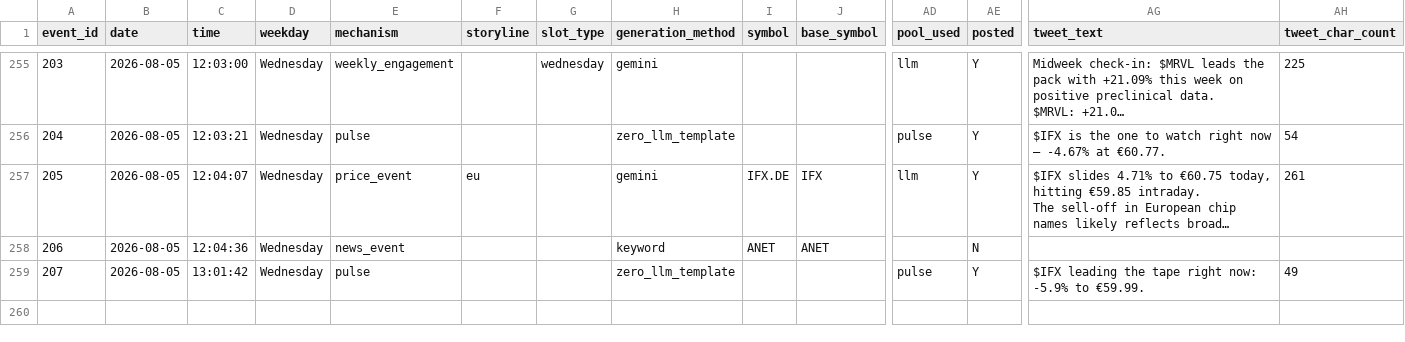
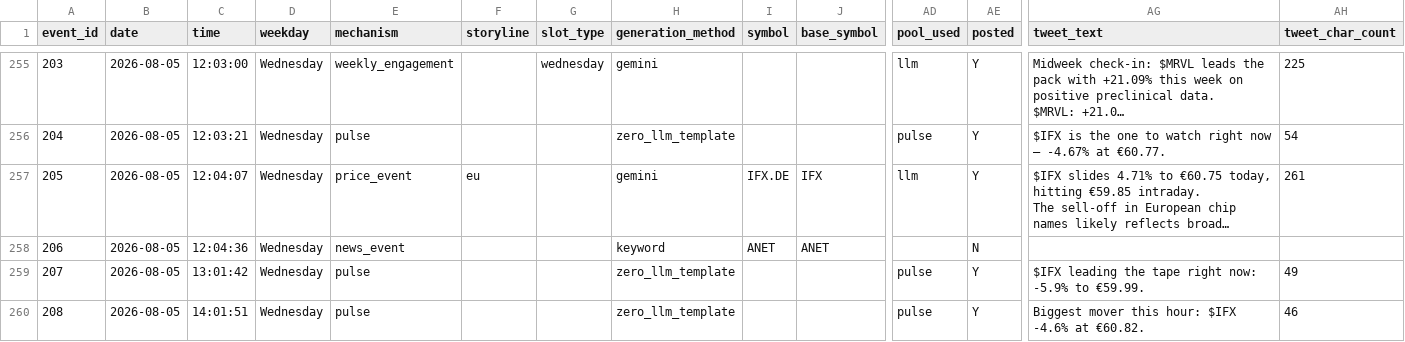
Before and after one commit to probablyproton/my_first_x_bot, a CSV file: events_log.csv, drawn as a sheet; only a part is shown, gaps mark what is left out; long unchanged cells end in …; rows hold the shown columns only; the diff names each change by its address in the sheet, - before the commit and + after, or states it on an @@ line.

```diff
--- a/events_log.csv
+++ b/events_log.csv
+row 260: 208 | 2026-08-05 | 14:01:51 | Wednesday | pulse |  |  | zero_llm_template |  |  | pulse | Y | Biggest mover this hour: $IFX -4.6% at €60.82. | 46
```
Also changed, not shown: 1 other file.
